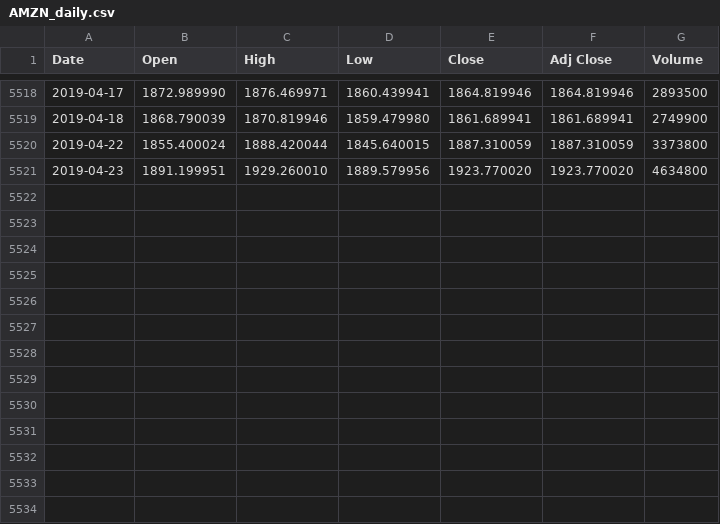
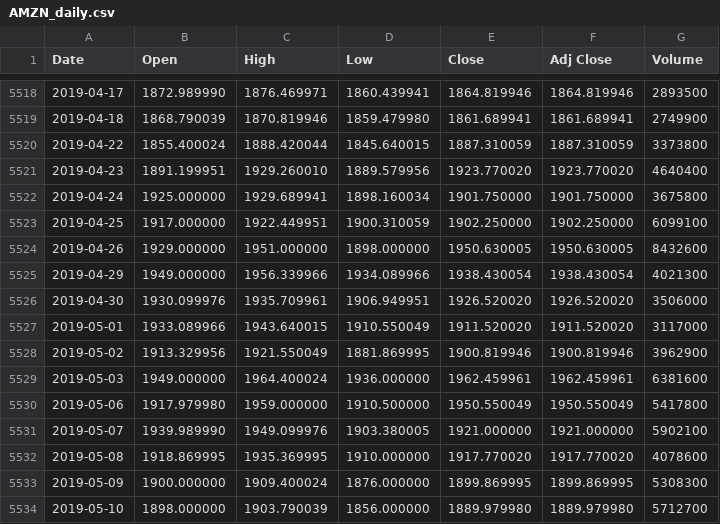
Before and after one commit to romanof-zz/fine, a CSV file: datasets/tickers/AMZN_daily.csv, drawn as a sheet; only a part is shown, gaps mark what is left out.

Commit message:
updating tickers

```diff
--- a/datasets/tickers/AMZN_daily.csv
+++ b/datasets/tickers/AMZN_daily.csv
@@ -5520,2 +5520,15 @@ Date,Open,High,Low,Close,Adj Close,Volume
 2019-04-22,1855.400024,1888.420044,1845.640015,1887.310059,1887.310059,3373800
-2019-04-23,1891.199951,1929.260010,1889.579956,1923.770020,1923.770020,4634800
+2019-04-23,1891.199951,1929.260010,1889.579956,1923.770020,1923.770020,4640400
+2019-04-24,1925.000000,1929.689941,1898.160034,1901.750000,1901.750000,3675800
+2019-04-25,1917.000000,1922.449951,1900.310059,1902.250000,1902.250000,6099100
+2019-04-26,1929.000000,1951.000000,1898.000000,1950.630005,1950.630005,8432600
+2019-04-29,1949.000000,1956.339966,1934.089966,1938.430054,1938.430054,4021300
+2019-04-30,1930.099976,1935.709961,1906.949951,1926.520020,1926.520020,3506000
+2019-05-01,1933.089966,1943.640015,1910.550049,1911.520020,1911.520020,3117000
+2019-05-02,1913.329956,1921.550049,1881.869995,1900.819946,1900.819946,3962900
+2019-05-03,1949.000000,1964.400024,1936.000000,1962.459961,1962.459961,6381600
+2019-05-06,1917.979980,1959.000000,1910.500000,1950.550049,1950.550049,5417800
+2019-05-07,1939.989990,1949.099976,1903.380005,1921.000000,1921.000000,5902100
+2019-05-08,1918.869995,1935.369995,1910.000000,1917.770020,1917.770020,4078600
+2019-05-09,1900.000000,1909.400024,1876.000000,1899.869995,1899.869995,5308300
+2019-05-10,1898.000000,1903.790039,1856.000000,1889.979980,1889.979980,5712700
```
Also changed, not shown: datasets/tickers/AAPL_daily.csv, datasets/tickers/AXP_daily.csv, 10 other files.
